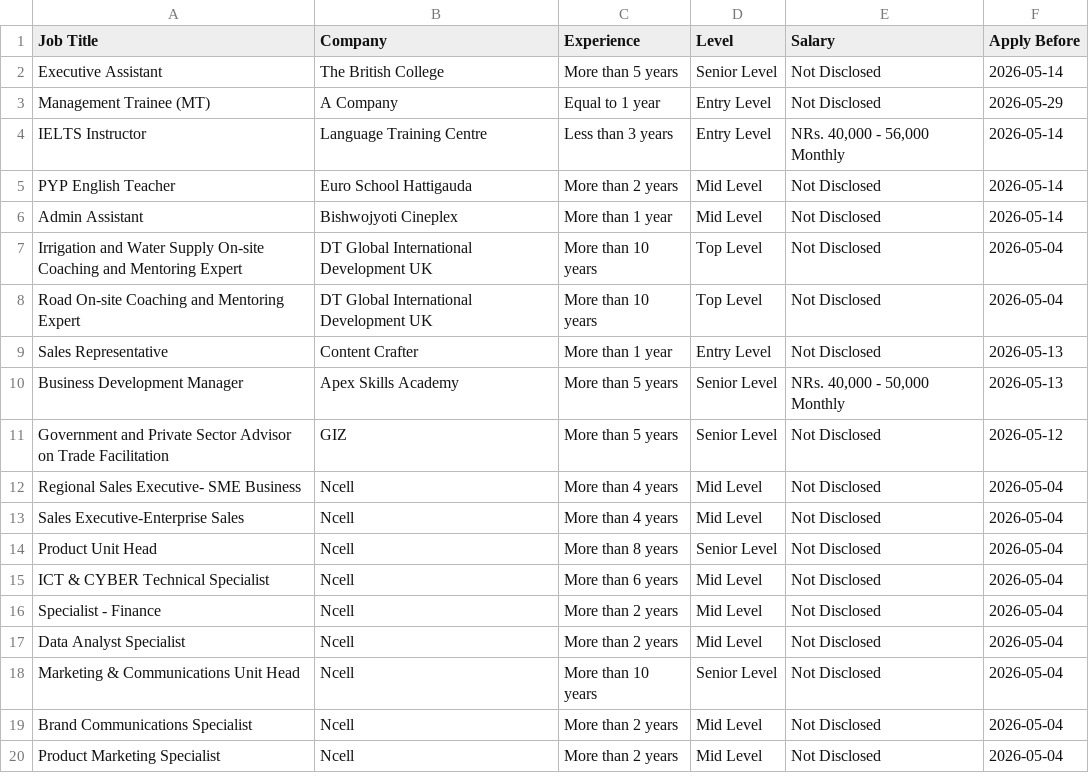
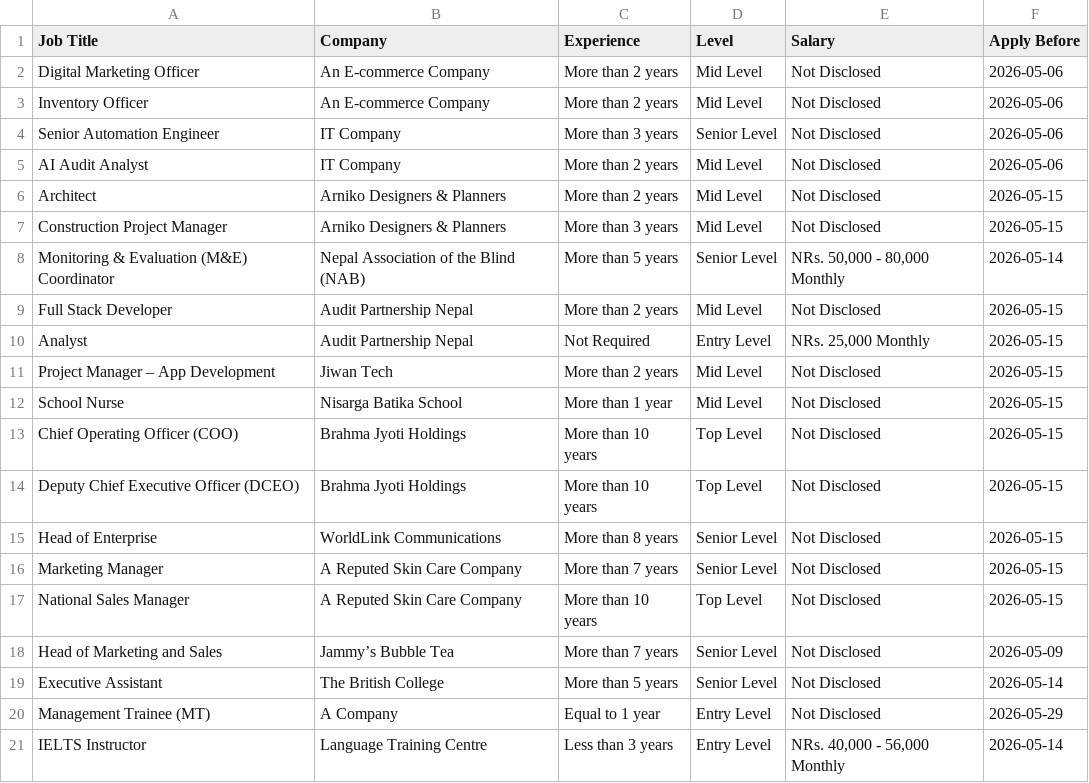
Before and after one commit to ashira-maharjan/jobportal-scraper, a CSV file: data_file/top_jobs.csv, drawn as a sheet; only a part is shown; the shorter side is filled out with more unchanged rows.

```diff
--- a/data_file/top_jobs.csv
+++ b/data_file/top_jobs.csv
@@ -1,2 +1,19 @@
 Job Title,Company,Experience,Level,Salary,Apply Before
+Digital Marketing Officer,An E-commerce Company,More than 2 years,Mid Level,Not Disclosed,2026-05-06
+Inventory Officer,An E-commerce Company,More than 2 years,Mid Level,Not Disclosed,2026-05-06
+Senior Automation Engineer,IT Company,More than 3 years,Senior Level,Not Disclosed,2026-05-06
+AI Audit Analyst,IT Company,More than 2 years,Mid Level,Not Disclosed,2026-05-06
+Architect,Arniko Designers & Planners,More than 2 years,Mid Level,Not Disclosed,2026-05-15
+Construction Project Manager,Arniko Designers & Planners,More than 3 years,Mid Level,Not Disclosed,2026-05-15
+Monitoring & Evaluation (M&E) Coordinator,Nepal Association of the Blind (NAB),More than 5 years,Senior Level,"NRs. 50,000 - 80,000 Monthly",2026-05-14
+Full Stack Developer,Audit Partnership Nepal,More than 2 years,Mid Level,Not Disclosed,2026-05-15
+Analyst,Audit Partnership Nepal,Not Required,Entry Level,"NRs. 25,000 Monthly",2026-05-15
+Project Manager – App Development,Jiwan Tech,More than 2 years,Mid Level,Not Disclosed,2026-05-15
+School Nurse,Nisarga Batika School,More than 1 year,Mid Level,Not Disclosed,2026-05-15
+Chief Operating Officer (COO),Brahma Jyoti Holdings,More than 10 years,Top Level,Not Disclosed,2026-05-15
+Deputy Chief Executive Officer (DCEO),Brahma Jyoti Holdings,More than 10 years,Top Level,Not Disclosed,2026-05-15
+Head of Enterprise,WorldLink Communications,More than 8 years,Senior Level,Not Disclosed,2026-05-15
+Marketing Manager,A Reputed Skin Care Company,More than 7 years,Senior Level,Not Disclosed,2026-05-15
+National Sales Manager,A Reputed Skin Care Company,More than 10 years,Top Level,Not Disclosed,2026-05-15
+Head of Marketing and Sales,Jammy’s Bubble Tea,More than 7 years,Senior Level,Not Disclosed,2026-05-09
 Executive Assistant,The British College,More than 5 years,Senior Level,Not Disclosed,2026-05-14
```
Also changed, not shown: data_file/by_deadline.csv.
